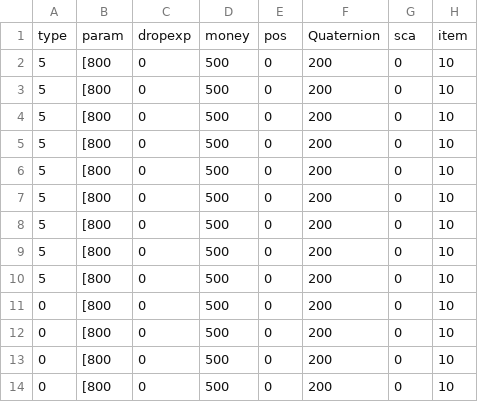
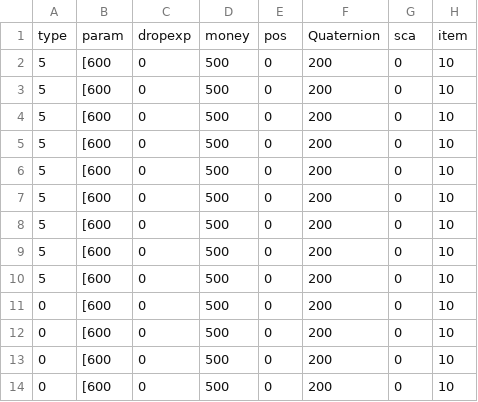
Before and after one commit to kbc15gc/game, a CSV file: game/Decide/Decide/Asset/Data/GroupData/Group2BEnemy.csv, drawn as a sheet; only a part is shown; the diff names each change by its address in the sheet, - before the commit and + after, or states it on an @@ line.

```diff
--- a/game/Decide/Decide/Asset/Data/GroupData/Group2BEnemy.csv
+++ b/game/Decide/Decide/Asset/Data/GroupData/Group2BEnemy.csv
-B2:B14: [800
+B2:B14: [600
```
Also changed, not shown: game/Decide/Decide/Asset/Data/GroupData/CommonGroupEnemy.csv, game/Decide/Decide/Asset/Data/GroupData/Group2CEnemy.csv, 2 other files.
